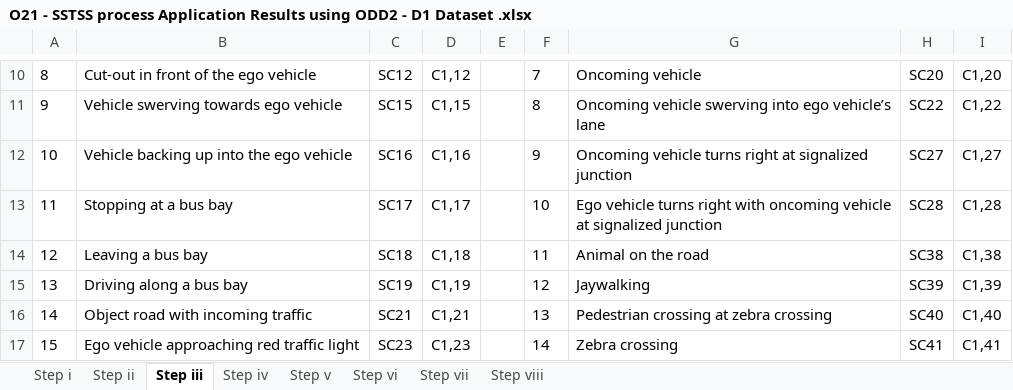
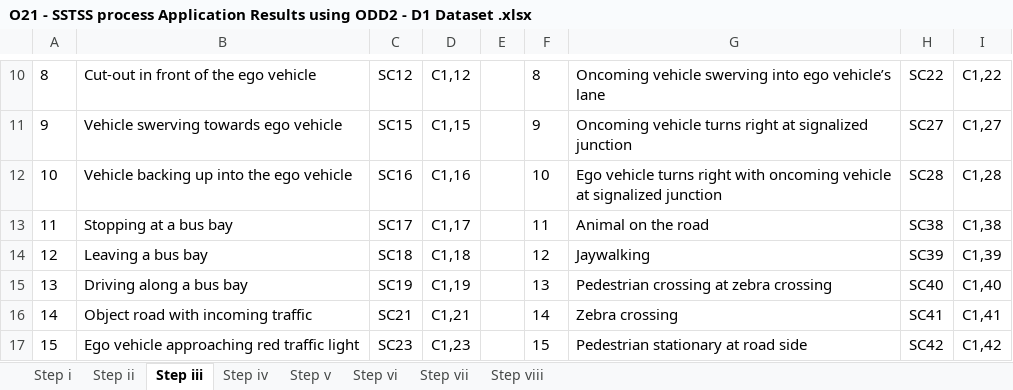
Before and after one commit to Fauzia-khan/Analysing-the-Sensitivity-of-the-SSTSS-Process, an Excel workbook: O21 - SSTSS process Application Results using ODD2 - D1 Dataset .xlsx, sheet Step iii, drawn as a sheet; only a part is shown, gaps mark what is left out; values as stored, in another font and other column widths than the file's, no borders; the diff covers the shown part only; the diff names each change by its address in the sheet, - before the commit and + after, or states it on an @@ line.

```diff
--- a/O21 - SSTSS process Application Results using ODD2 - D1 Dataset .xlsx (sheet Step iii)
+++ b/O21 - SSTSS process Application Results using ODD2 - D1 Dataset .xlsx (sheet Step iii)
-F10: 7
+F10: 8
-G10: Oncoming vehicle
+G10: Oncoming vehicle swerving into ego vehicle’s lane
-H10: SC20
+H10: SC22
-I10: C1,20
+I10: C1,22
-F11: 8
+F11: 9
-G11: Oncoming vehicle swerving into ego vehicle’s lane
+G11: Oncoming vehicle turns right at signalized junction
-H11: SC22
+H11: SC27
-I11: C1,22
+I11: C1,27
-F12: 9
+F12: 10
-G12: Oncoming vehicle turns right at signalized…
+G12: Ego vehicle turns right with oncoming vehicle at signalized…
-H12: SC27
+H12: SC28
-I12: C1,27
+I12: C1,28
-F13: 10
+F13: 11
-G13: Ego vehicle turns right with oncoming vehicle at signalized junction
+G13: Animal on the road
-H13: SC28
+H13: SC38
-I13: C1,28
+I13: C1,38
-F14: 11
+F14: 12
-G14: Animal on the road
+G14: Jaywalking
-H14: SC38
+H14: SC39
-I14: C1,38
+I14: C1,39
-F15: 12
+F15: 13
-G15: Jaywalking
+G15: Pedestrian crossing at zebra crossing
-H15: SC39
+H15: SC40
-I15: C1,39
+I15: C1,40
-F16: 13
+F16: 14
-G16: Pedestrian crossing at zebra crossing
+G16: Zebra crossing
-H16: SC40
+H16: SC41
-I16: C1,40
+I16: C1,41
-F17: 14
+F17: 15
-G17: Zebra crossing
+G17: Pedestrian stationary at road side
-H17: SC41
+H17: SC42
-I17: C1,41
+I17: C1,42
```
Also changed, not shown: 192 edited cells and cell formats elsewhere in this sheet, sheet Step i, sheet Step viii, sheet Step ii, O12 - SSTSS process Application Results using ODD1 -D2 Dataset.xlsx, Od1- SSTSS process Application Results using ODD1 with D1.xlsx, 4 other files.
